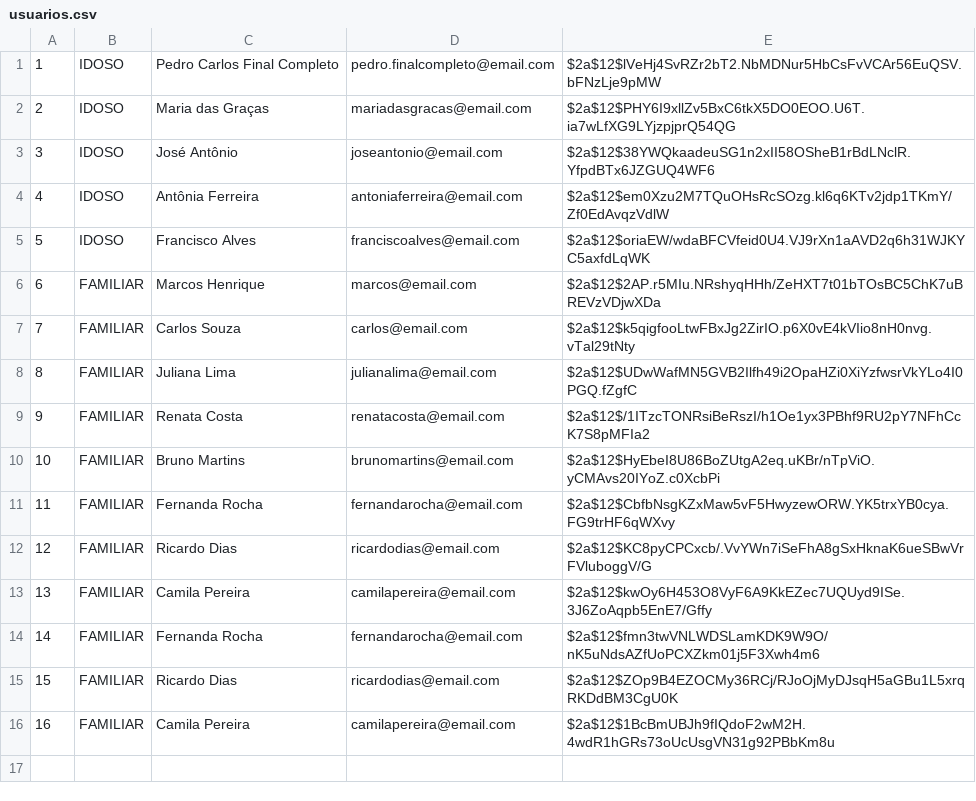
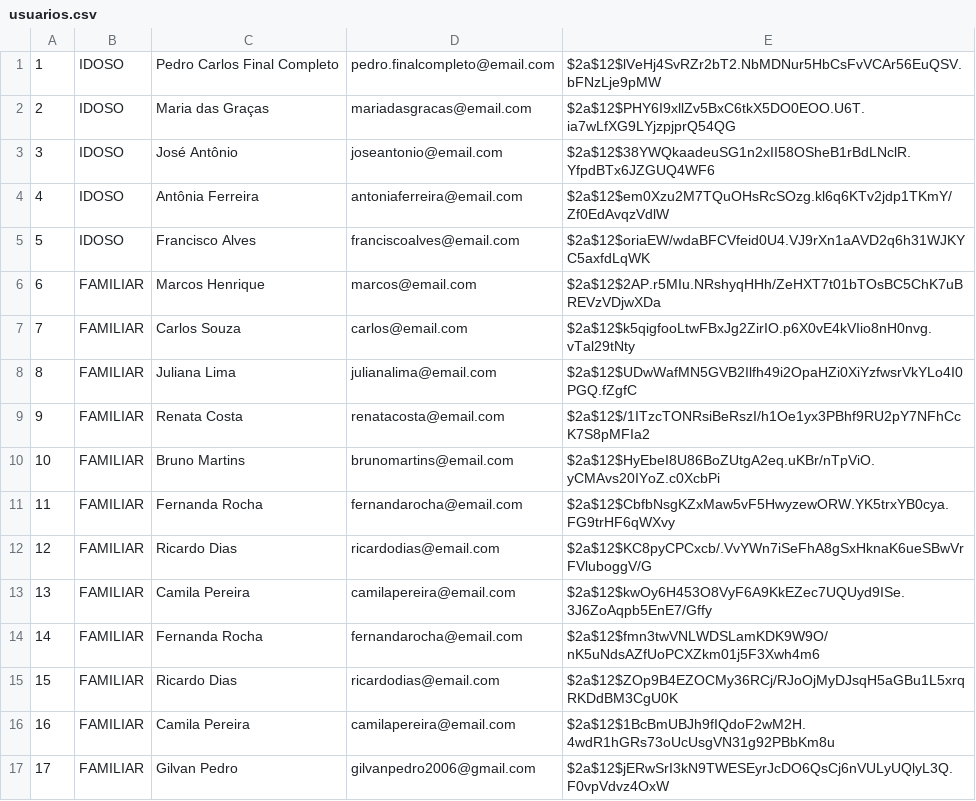
Before and after one commit to GilvanPedro/Sistema_de_Acompanhamento_de_Medicamentos, a CSV file: arquivos/usuarios.csv, drawn as a sheet; the diff names each change by its address in the sheet, - before the commit and + after, or states it on an @@ line.

```diff
--- a/arquivos/usuarios.csv
+++ b/arquivos/usuarios.csv
+row 17: 17 | FAMILIAR | Gilvan Pedro | gilvanpedro2006@gmail.com | $2a$12$jERwSrI3kN9TWESEyrJcDO6QsCj6nVULyUQlyL3Q.F0vpVdvz4OxW
```
Also changed, not shown: arquivos/medicamentos.csv, 16 other files.
